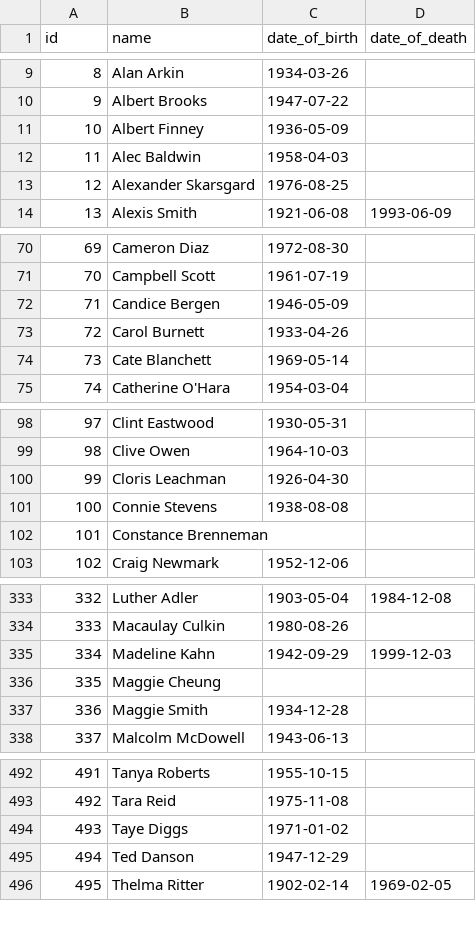
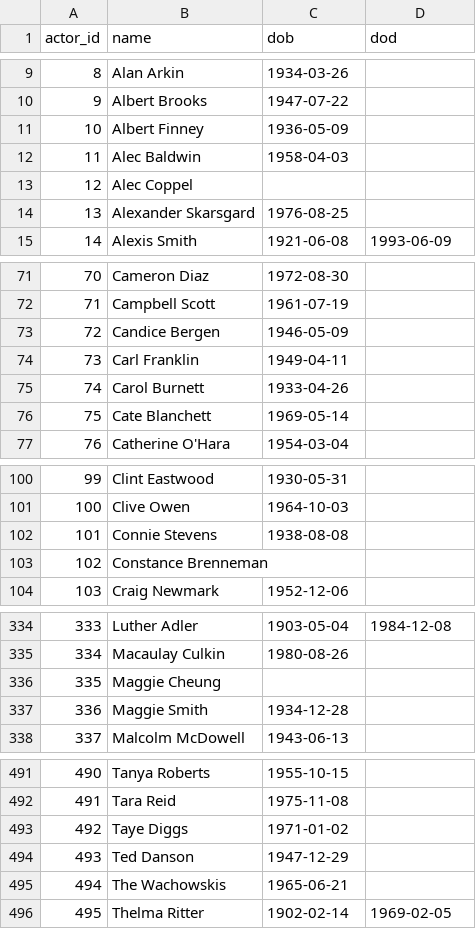
Before and after one commit to vincentvankrunkelsven/courses-intro-to-sql, a CSV file: data/films/actors.csv, drawn as a sheet; only a part is shown, gaps mark what is left out; removed rows and columns are numbered as before the commit, all else as after; the diff covers the shown part only; the diff names each change by its address in the sheet, - before the commit and + after, or states it on an @@ line.

```diff
--- a/data/films/actors.csv
+++ b/data/films/actors.csv
@@ column A (actor_id) renumbered from row 1 down @@
-C1: date_of_birth
+C1: dob
-D1: date_of_death
+D1: dod
+row 13: 12 | Alec Coppel
+row 74: 73 | Carl Franklin | 1949-04-11
-row 100: 99 | Cloris Leachman | 1926-04-30
-row 335: 334 | Madeline Kahn | 1942-09-29 | 1999-12-03
+row 495: 494 | The Wachowskis | 1965-06-21
```
Also changed, not shown: 2 added rows, 1 removed row and 1 moved row elsewhere in this file, data/films/films.csv, 4 other files.
